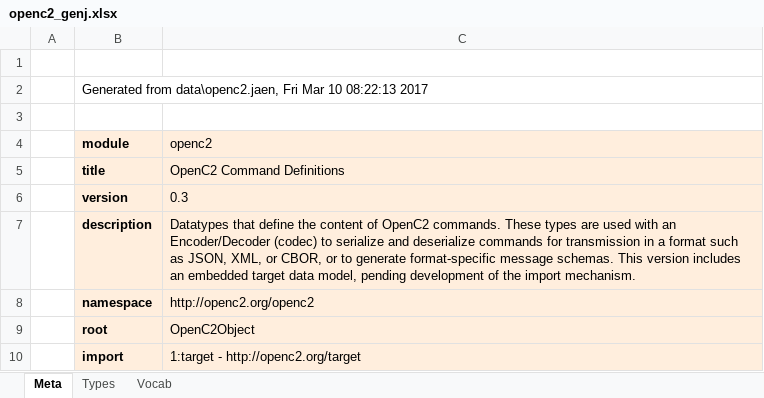
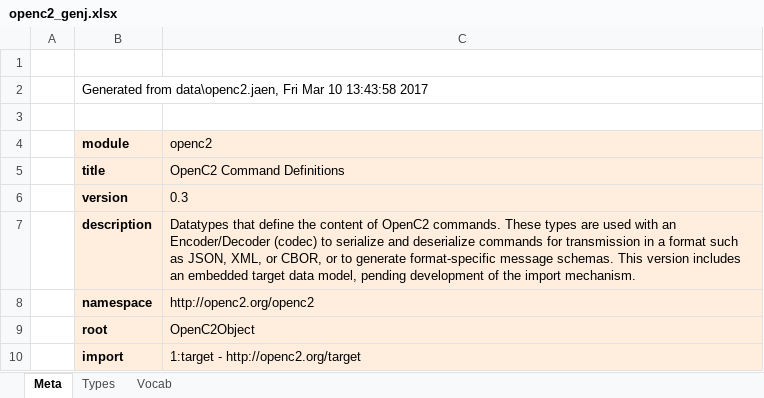
Before and after one commit to oasis-open/openc2-jadn-software, an Excel workbook: data_gen/openc2_genj.xlsx, sheet Meta, drawn as a sheet; values as stored, in another font and other column widths than the file's, no borders; the diff names each change by its address in the sheet, - before the commit and + after, or states it on an @@ line.

```diff
--- a/data_gen/openc2_genj.xlsx (sheet Meta)
+++ b/data_gen/openc2_genj.xlsx (sheet Meta)
-B2 (module): …Mar 10 08:22:13 2017
+B2 (module): …Mar 10 13:43:58 2017
```
Also changed, not shown: sheet Types, 8 other files.
